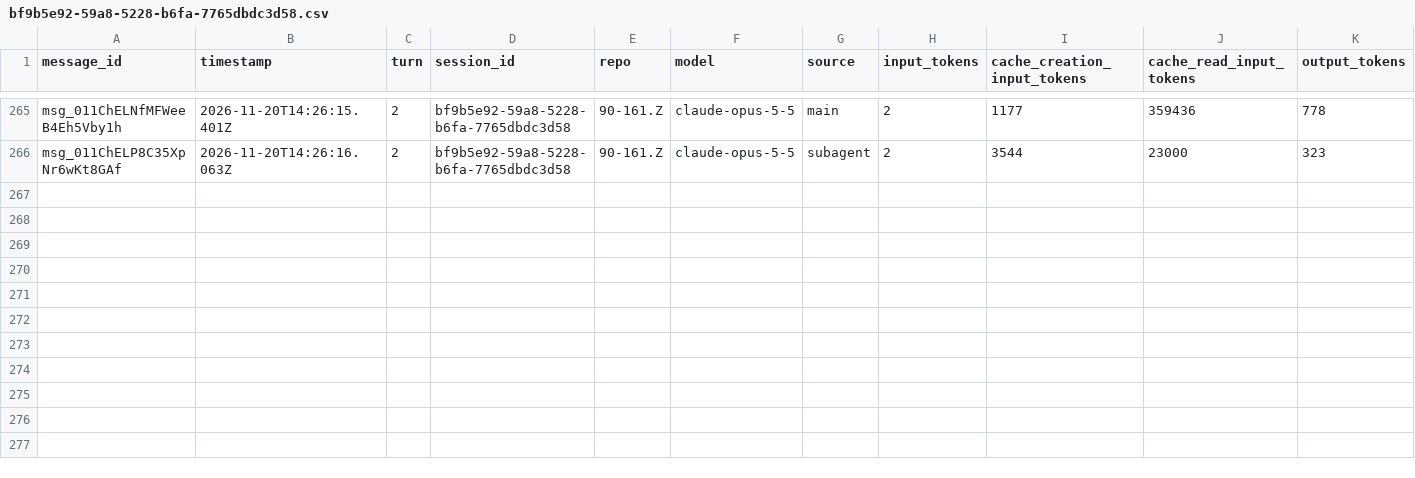
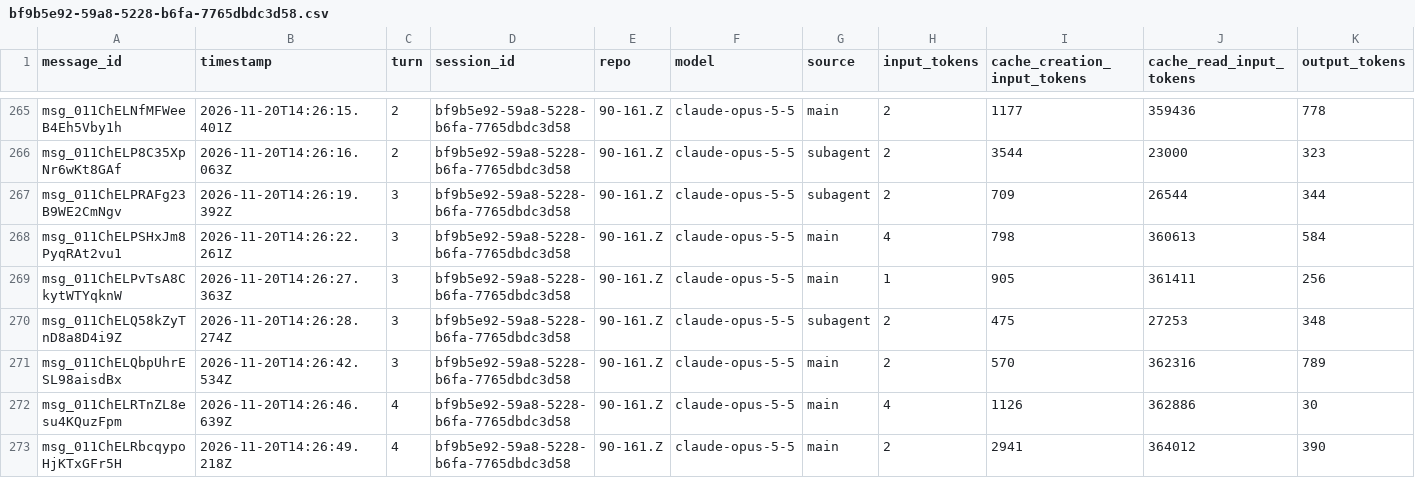
Before and after one commit to rhope-ops/90-161.Z, a CSV file: sessions/bf9b5e92-59a8-5228-b6fa-7765dbdc3d58.csv, drawn as a sheet; only a part is shown, gaps mark what is left out; the diff names each change by its address in the sheet, - before the commit and + after, or states it on an @@ line.

```diff
--- a/sessions/bf9b5e92-59a8-5228-b6fa-7765dbdc3d58.csv
+++ b/sessions/bf9b5e92-59a8-5228-b6fa-7765dbdc3d58.csv
+row 267: msg_011ChELPRAFg23B9WE2CmNgv | 2026-11-20T14:26:19.392Z | 3 | bf9b5e92-59a8-5228-b6fa-7765dbdc3d58 | 90-161.Z | claude-opus-5-5 | subagent | 2 | 709 | 26544 | 344
+row 268: msg_011ChELPSHxJm8PyqRAt2vu1 | 2026-11-20T14:26:22.261Z | 3 | bf9b5e92-59a8-5228-b6fa-7765dbdc3d58 | 90-161.Z | claude-opus-5-5 | main | 4 | 798 | 360613 | 584
+row 269: msg_011ChELPvTsA8CkytWTYqknW | 2026-11-20T14:26:27.363Z | 3 | bf9b5e92-59a8-5228-b6fa-7765dbdc3d58 | 90-161.Z | claude-opus-5-5 | main | 1 | 905 | 361411 | 256
+row 270: msg_011ChELQ58kZyTnD8a8D4i9Z | 2026-11-20T14:26:28.274Z | 3 | bf9b5e92-59a8-5228-b6fa-7765dbdc3d58 | 90-161.Z | claude-opus-5-5 | subagent | 2 | 475 | 27253 | 348
+row 271: msg_011ChELQbpUhrESL98aisdBx | 2026-11-20T14:26:42.534Z | 3 | bf9b5e92-59a8-5228-b6fa-7765dbdc3d58 | 90-161.Z | claude-opus-5-5 | main | 2 | 570 | 362316 | 789
+row 272: msg_011ChELRTnZL8esu4KQuzFpm | 2026-11-20T14:26:46.639Z | 4 | bf9b5e92-59a8-5228-b6fa-7765dbdc3d58 | 90-161.Z | claude-opus-5-5 | main | 4 | 1126 | 362886 | 30
+row 273: msg_011ChELRbcqypoHjKTxGFr5H | 2026-11-20T14:26:49.218Z | 4 | bf9b5e92-59a8-5228-b6fa-7765dbdc3d58 | 90-161.Z | claude-opus-5-5 | main | 2 | 2941 | 364012 | 390
```
